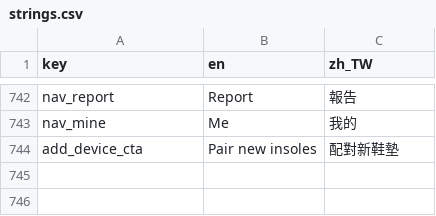
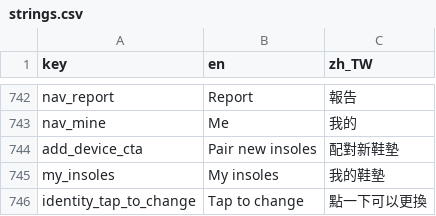
Before and after one commit to SilverSole-Studio/silversole-app, a CSV file: assets/translations/strings.csv, drawn as a sheet; only a part is shown, gaps mark what is left out.

```diff
--- a/assets/translations/strings.csv
+++ b/assets/translations/strings.csv
@@ -744 +744,3 @@ nav_mine,Me,我的
 add_device_cta,Pair new insoles,配對新鞋墊
+my_insoles,My insoles,我的鞋墊
+identity_tap_to_change,Tap to change,點一下可以更換
```
Also changed, not shown: 5 other files.
